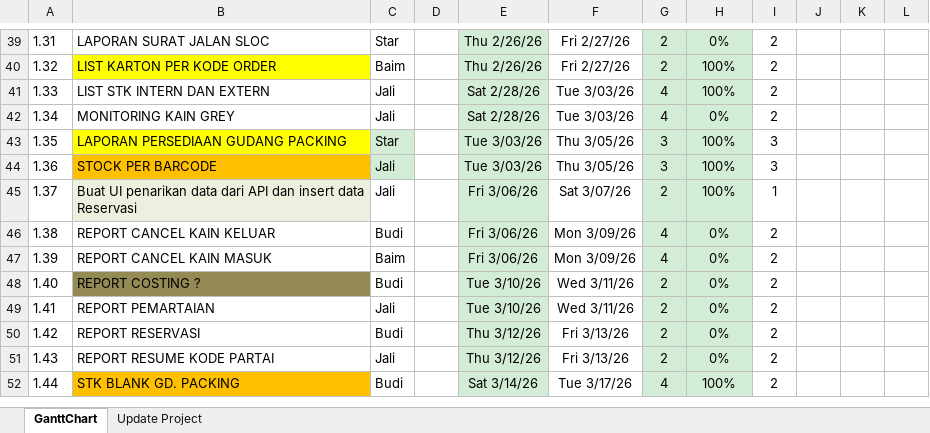
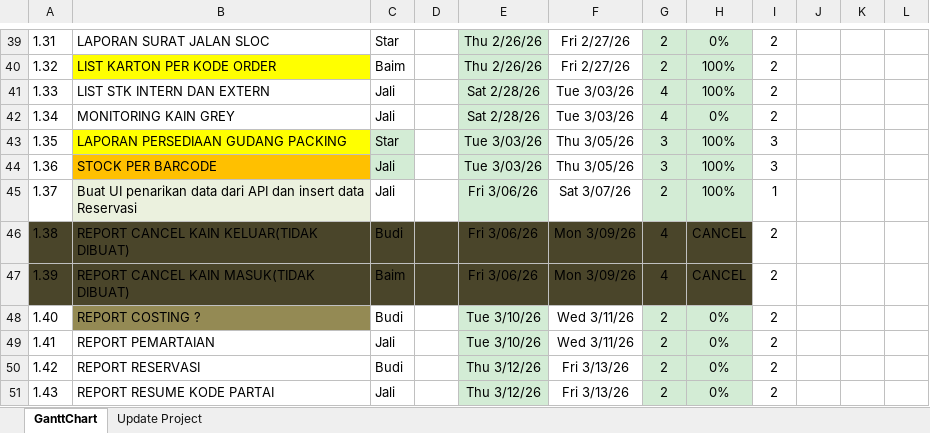
Before and after one commit to mhost52/GANTT-CHART, an Excel workbook: Gantt-chart TIMELINE per 12 Maret 2026.xlsx, sheet GanttChart, drawn as a sheet; only a part is shown, gaps mark what is left out; the shorter side is filled out with more unchanged rows; values as stored, in another font and other column widths than the file's, no borders; charts and pictures and conditional formats not drawn; the diff names each change by its address in the sheet, - before the commit and + after, or states it on an @@ line.

Commit message:
Add files via upload

```diff
--- a/Gantt-chart TIMELINE per 12 Maret 2026.xlsx (sheet GanttChart)
+++ b/Gantt-chart TIMELINE per 12 Maret 2026.xlsx (sheet GanttChart)
-A46:D47 fill: none
+A46:D47 fill: #4A452A
-B46: REPORT CANCEL KAIN KELUAR
+B46: REPORT CANCEL KAIN KELUAR(TIDAK DIBUAT)
-E46:E47 fill: #D3ECD5
+E46:E47 fill: #4A452A
-F46:F47 fill: none
+F46:F47 fill: #4A452A
-G46:H47 fill: #D3ECD5
+G46:H47 fill: #4A452A
-H46:H47: 0%
+H46:H47: CANCEL
-B47: REPORT CANCEL KAIN MASUK
+B47: REPORT CANCEL KAIN MASUK(TIDAK DIBUAT)
```
Also changed, not shown: sheet Update Project, hidden cells, charts or pictures.
